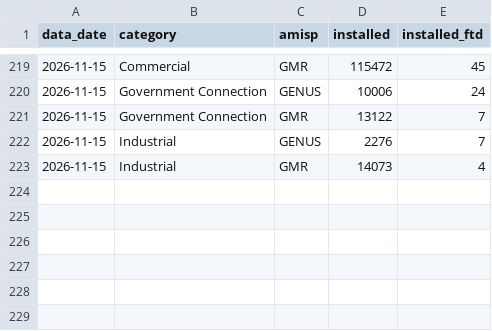
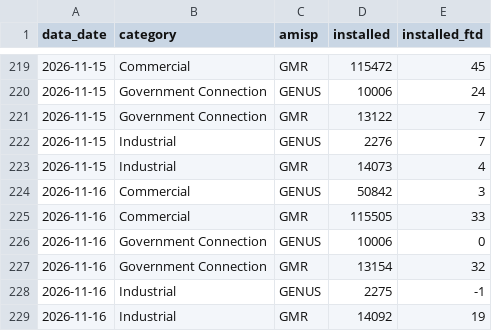
Before and after one commit to dvvnl-smart-meter-review/dvvnl-smart-meter-review.github.io, a CSV file: data/priority_trend.csv, drawn as a sheet; only a part is shown, gaps mark what is left out.

Commit message:
Data update 17.11.2026 11:05

```diff
--- a/data/priority_trend.csv
+++ b/data/priority_trend.csv
@@ -223 +223,7 @@ data_date,category,amisp,installed,installed_ftd
 2026-11-15,Industrial,GMR,14073,4
+2026-11-16,Commercial,GENUS,50842,3
+2026-11-16,Commercial,GMR,115505,33
+2026-11-16,Government Connection,GENUS,10006,0
+2026-11-16,Government Connection,GMR,13154,32
+2026-11-16,Industrial,GENUS,2275,-1
+2026-11-16,Industrial,GMR,14092,19
```
Also changed, not shown: data/kpi_daily.csv, data/priority_latest.csv, 1 other file.
